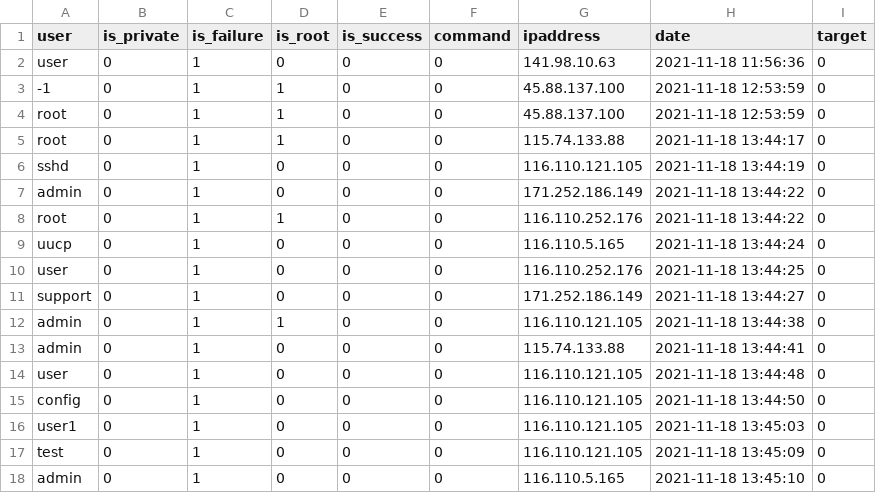
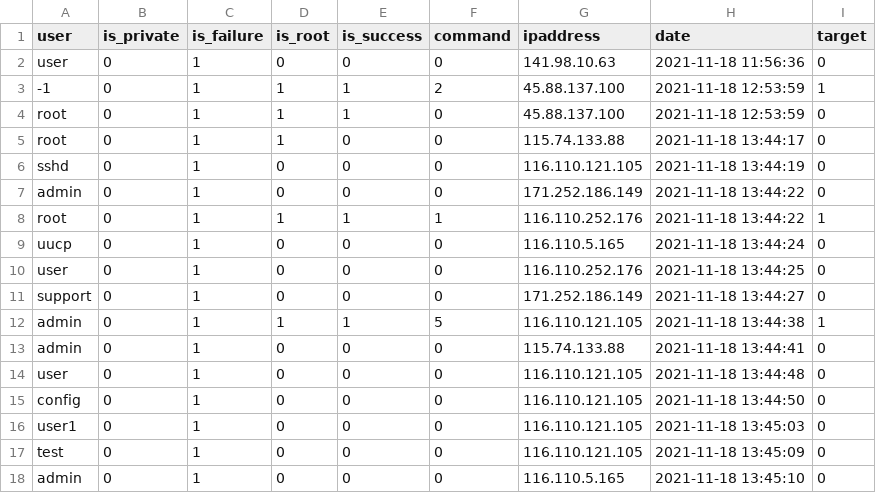
Before and after one commit to skywonder987/data, a CSV file: SSH.csv, drawn as a sheet; only a part is shown; the diff covers the shown part only.

```diff
--- a/SSH.csv
+++ b/SSH.csv
@@ -2,4 +2,4 @@ user,is_private,is_failure,is_root,is_success,command,ipaddress,date,target
 user,0,1,0,0,0,141.98.10.63,2021-11-18 11:56:36,0
--1,0,1,1,0,0,45.88.137.100,2021-11-18 12:53:59,0
-root,0,1,1,0,0,45.88.137.100,2021-11-18 12:53:59,0
+-1,0,1,1,1,2,45.88.137.100,2021-11-18 12:53:59,1
+root,0,1,1,1,0,45.88.137.100,2021-11-18 12:53:59,0
 root,0,1,1,0,0,115.74.133.88,2021-11-18 13:44:17,0
@@ -7,3 +7,3 @@ sshd,0,1,0,0,0,116.110.121.105,2021-11-18 13:44:19,0
 admin,0,1,0,0,0,171.252.186.149,2021-11-18 13:44:22,0
-root,0,1,1,0,0,116.110.252.176,2021-11-18 13:44:22,0
+root,0,1,1,1,1,116.110.252.176,2021-11-18 13:44:22,1
 uucp,0,1,0,0,0,116.110.5.165,2021-11-18 13:44:24,0
@@ -11,3 +11,3 @@ user,0,1,0,0,0,116.110.252.176,2021-11-18 13:44:25,0
 support,0,1,0,0,0,171.252.186.149,2021-11-18 13:44:27,0
-admin,0,1,1,0,0,116.110.121.105,2021-11-18 13:44:38,0
+admin,0,1,1,1,5,116.110.121.105,2021-11-18 13:44:38,1
 admin,0,1,0,0,0,115.74.133.88,2021-11-18 13:44:41,0
```
Also changed, not shown: 17 edited cells elsewhere in this file.
